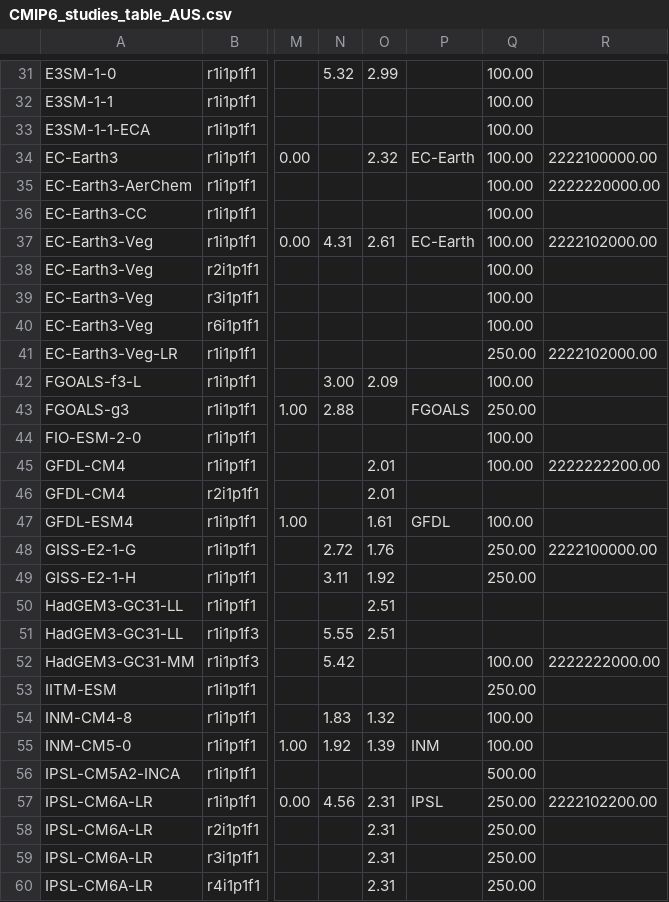
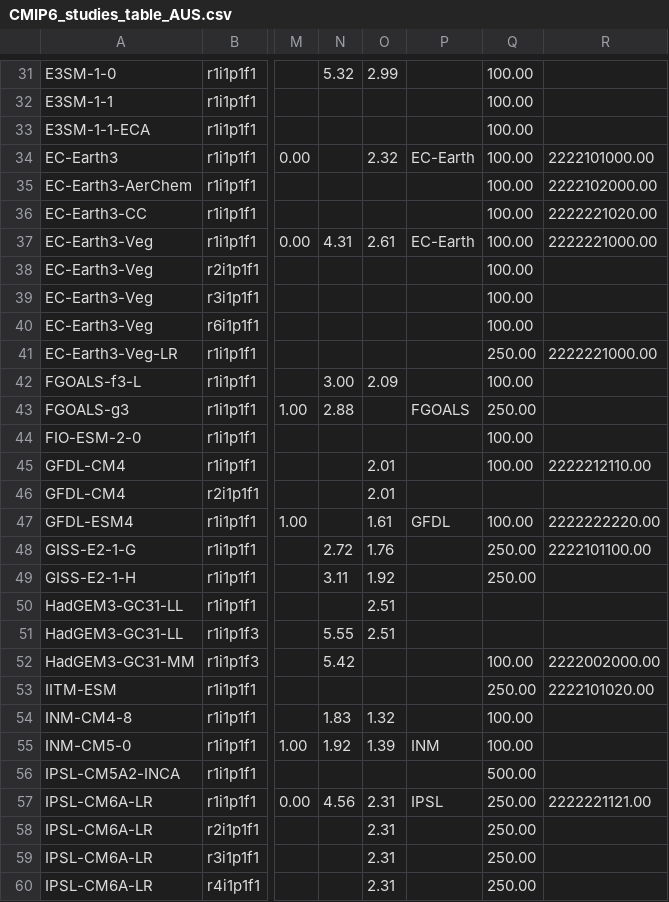
Before and after one commit to jesusff/cmip6-for-cordex, a CSV file: CMIP6_studies_table_AUS.csv, drawn as a sheet; only a part is shown, gaps mark what is left out; the diff covers the shown part only; the diff names each change by its address in the sheet, - before the commit and + after, or states it on an @@ line.

```diff
--- a/CMIP6_studies_table_AUS.csv
+++ b/CMIP6_studies_table_AUS.csv
-R34: 2222100000.00
+R34: 2222101000.00
-R35: 2222220000.00
+R35: 2222102000.00
-R36: (empty)
+R36: 2222221020.00
-R37: 2222102000.00
+R37: 2222221000.00
-R41: 2222102000.00
+R41: 2222221000.00
-R45: 2222222200.00
+R45: 2222212110.00
-R47: (empty)
+R47: 2222222220.00
-R48: 2222100000.00
+R48: 2222101100.00
-R52: 2222222000.00
+R52: 2222002000.00
-R53: (empty)
+R53: 2222101020.00
-R57: 2222102200.00
+R57: 2222221121.00
```
Also changed, not shown: 20 edited cells elsewhere in this file, CMIP6_studies_table_EUR.csv, 4 other files.
